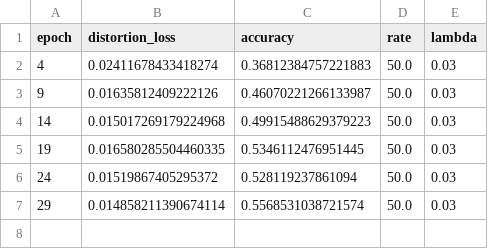
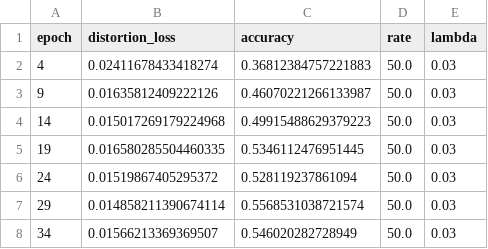
Before and after one commit to NamNguyenResearch/Lossy_Compression_as_Optimal_Transport_Classification, a CSV file: experiments/D3/25-4/_accuracy.csv, drawn as a sheet.

```diff
--- a/experiments/D3/25-4/_accuracy.csv
+++ b/experiments/D3/25-4/_accuracy.csv
@@ -7 +7,2 @@ epoch,distortion_loss,accuracy,rate,lambda
 29,0.014858211390674114,0.5568531038721574,50.0,0.03
+34,0.01566213369369507,0.546020282728949,50.0,0.03
```
Also changed, not shown: experiments/D3/25-4/_cross_entropy_losses.csv, experiments/D3/25-4/_perception_losses.csv.
